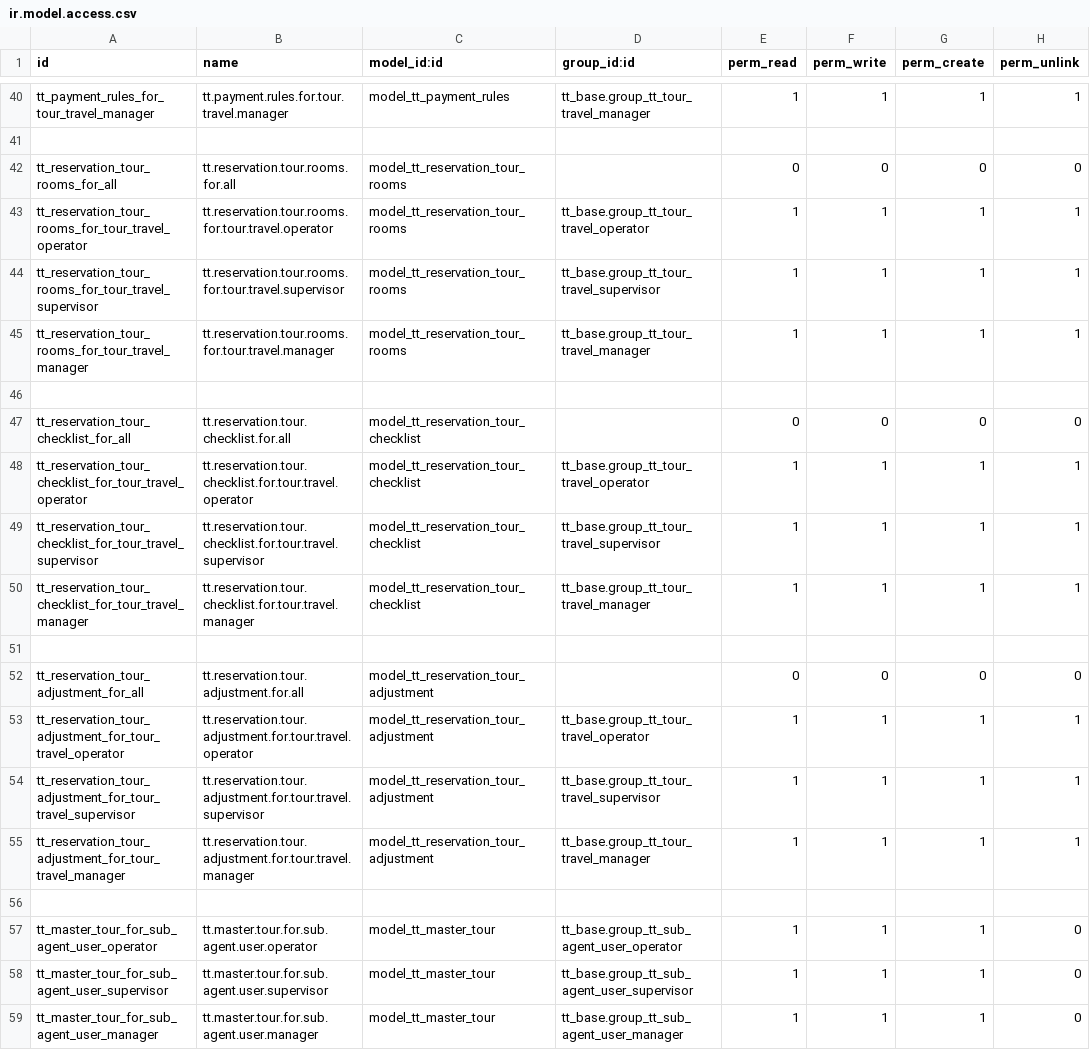
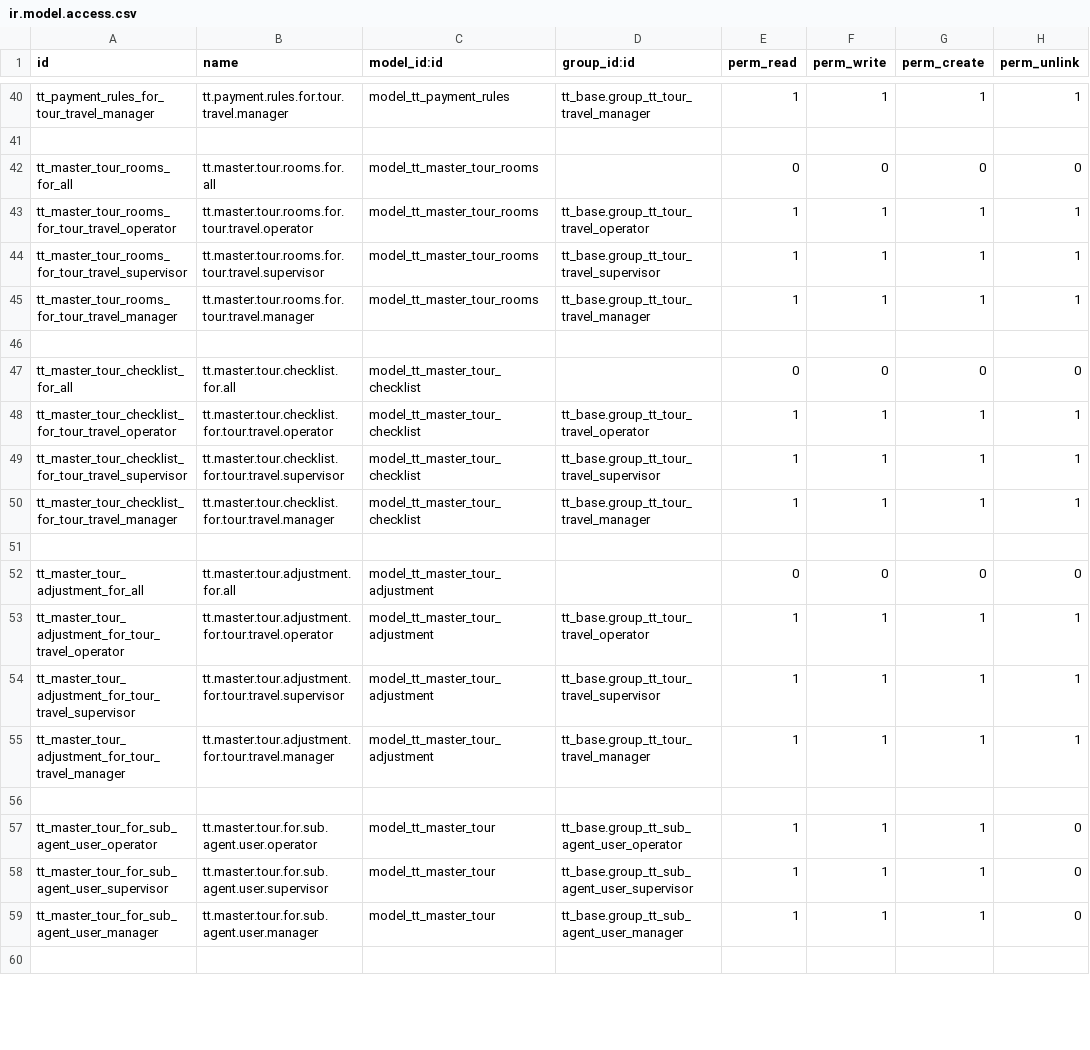
Before and after one commit to andygunawan96/odoo12_addons_tour_travel, a CSV file: tt_reservation_tour/security/ir.model.access.csv, drawn as a sheet; only a part is shown, gaps mark what is left out; the shorter side is filled out with more unchanged rows; the diff covers the shown part only.

```diff
--- a/tt_reservation_tour/security/ir.model.access.csv
+++ b/tt_reservation_tour/security/ir.model.access.csv
@@ -41,16 +41,16 @@ tt_payment_rules_for_tour_travel_manager,tt.payment.rules.for.tour.travel.manage
 ,,,,,,,
-tt_reservation_tour_rooms_for_all,tt.reservation.tour.rooms.for.all,model_tt_reservation_tour_rooms,,0,0,0,0
-tt_reservation_tour_rooms_for_tour_travel_operator,tt.reservation.tour.rooms.for.tour.travel.operator,model_tt_reservation_tour_rooms,tt_base.group_tt_tour_travel_operator,1,1,1,1
-tt_reservation_tour_rooms_for_tour_travel_supervisor,tt.reservation.tour.rooms.for.tour.travel.supervisor,model_tt_reservation_tour_rooms,tt_base.group_tt_tour_travel_supervisor,1,1,1,1
-tt_reservation_tour_rooms_for_tour_travel_manager,tt.reservation.tour.rooms.for.tour.travel.manager,model_tt_reservation_tour_rooms,tt_base.group_tt_tour_travel_manager,1,1,1,1
+tt_master_tour_rooms_for_all,tt.master.tour.rooms.for.all,model_tt_master_tour_rooms,,0,0,0,0
+tt_master_tour_rooms_for_tour_travel_operator,tt.master.tour.rooms.for.tour.travel.operator,model_tt_master_tour_rooms,tt_base.group_tt_tour_travel_operator,1,1,1,1
+tt_master_tour_rooms_for_tour_travel_supervisor,tt.master.tour.rooms.for.tour.travel.supervisor,model_tt_master_tour_rooms,tt_base.group_tt_tour_travel_supervisor,1,1,1,1
+tt_master_tour_rooms_for_tour_travel_manager,tt.master.tour.rooms.for.tour.travel.manager,model_tt_master_tour_rooms,tt_base.group_tt_tour_travel_manager,1,1,1,1
 ,,,,,,,
-tt_reservation_tour_checklist_for_all,tt.reservation.tour.checklist.for.all,model_tt_reservation_tour_checklist,,0,0,0,0
-tt_reservation_tour_checklist_for_tour_travel_operator,tt.reservation.tour.checklist.for.tour.travel.operator,model_tt_reservation_tour_checklist,tt_base.group_tt_tour_travel_operator,1,1,1,1
-tt_reservation_tour_checklist_for_tour_travel_supervisor,tt.reservation.tour.checklist.for.tour.travel.supervisor,model_tt_reservation_tour_checklist,tt_base.group_tt_tour_travel_supervisor,1,1,1,1
-tt_reservation_tour_checklist_for_tour_travel_manager,tt.reservation.tour.checklist.for.tour.travel.manager,model_tt_reservation_tour_checklist,tt_base.group_tt_tour_travel_manager,1,1,1,1
+tt_master_tour_checklist_for_all,tt.master.tour.checklist.for.all,model_tt_master_tour_checklist,,0,0,0,0
+tt_master_tour_checklist_for_tour_travel_operator,tt.master.tour.checklist.for.tour.travel.operator,model_tt_master_tour_checklist,tt_base.group_tt_tour_travel_operator,1,1,1,1
+tt_master_tour_checklist_for_tour_travel_supervisor,tt.master.tour.checklist.for.tour.travel.supervisor,model_tt_master_tour_checklist,tt_base.group_tt_tour_travel_supervisor,1,1,1,1
+tt_master_tour_checklist_for_tour_travel_manager,tt.master.tour.checklist.for.tour.travel.manager,model_tt_master_tour_checklist,tt_base.group_tt_tour_travel_manager,1,1,1,1
 ,,,,,,,
-tt_reservation_tour_adjustment_for_all,tt.reservation.tour.adjustment.for.all,model_tt_reservation_tour_adjustment,,0,0,0,0
-tt_reservation_tour_adjustment_for_tour_travel_operator,tt.reservation.tour.adjustment.for.tour.travel.operator,model_tt_reservation_tour_adjustment,tt_base.group_tt_tour_travel_operator,1,1,1,1
-tt_reservation_tour_adjustment_for_tour_travel_supervisor,tt.reservation.tour.adjustment.for.tour.travel.supervisor,model_tt_reservation_tour_adjustment,tt_base.group_tt_tour_travel_supervisor,1,1,1,1
-tt_reservation_tour_adjustment_for_tour_travel_manager,tt.reservation.tour.adjustment.for.tour.travel.manager,model_tt_reservation_tour_adjustment,tt_base.group_tt_tour_travel_manager,1,1,1,1
+tt_master_tour_adjustment_for_all,tt.master.tour.adjustment.for.all,model_tt_master_tour_adjustment,,0,0,0,0
+tt_master_tour_adjustment_for_tour_travel_operator,tt.master.tour.adjustment.for.tour.travel.operator,model_tt_master_tour_adjustment,tt_base.group_tt_tour_travel_operator,1,1,1,1
+tt_master_tour_adjustment_for_tour_travel_supervisor,tt.master.tour.adjustment.for.tour.travel.supervisor,model_tt_master_tour_adjustment,tt_base.group_tt_tour_travel_supervisor,1,1,1,1
+tt_master_tour_adjustment_for_tour_travel_manager,tt.master.tour.adjustment.for.tour.travel.manager,model_tt_master_tour_adjustment,tt_base.group_tt_tour_travel_manager,1,1,1,1
 
```
Also changed, not shown: 4 removed rows and 51 edited cells elsewhere in this file, 11 other files.
